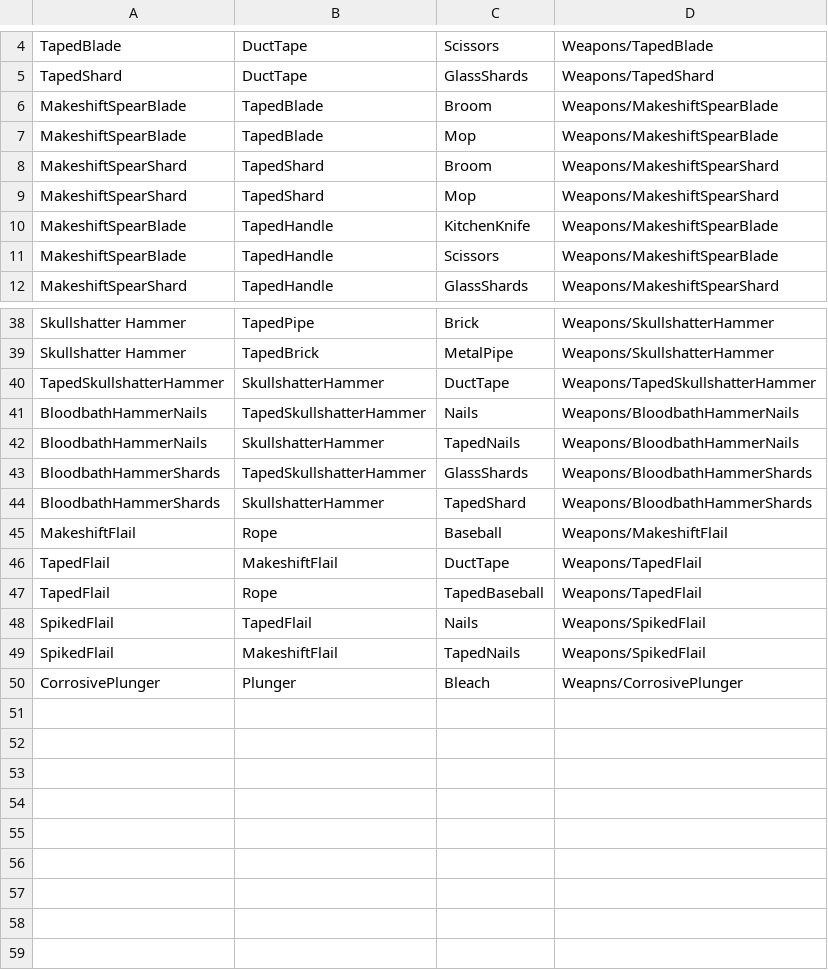
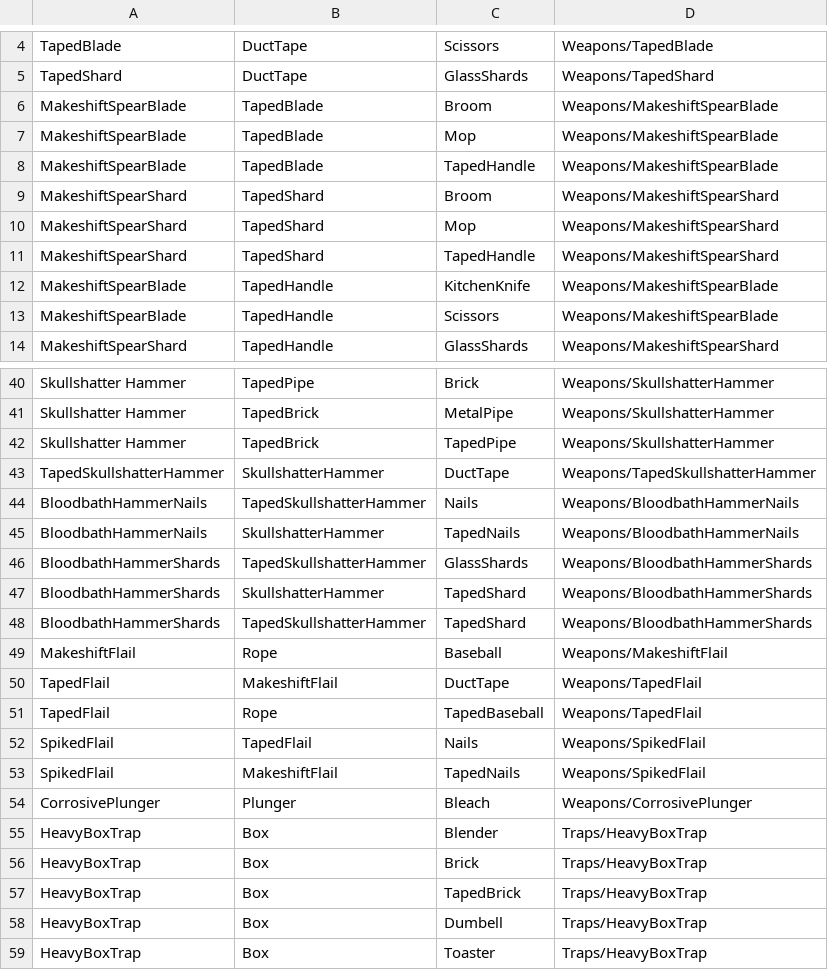
Before and after one commit to ThomasProtheroe/Theyre-Coming, a CSV file: Assets/StreamingAssets/RecipeMaster.csv, drawn as a sheet; only a part is shown, gaps mark what is left out.

```diff
--- a/Assets/StreamingAssets/RecipeMaster.csv
+++ b/Assets/StreamingAssets/RecipeMaster.csv
@@ -7,4 +7,6 @@ MakeshiftSpearBlade,TapedBlade,Broom,Weapons/MakeshiftSpearBlade
 MakeshiftSpearBlade,TapedBlade,Mop,Weapons/MakeshiftSpearBlade
+MakeshiftSpearBlade,TapedBlade,TapedHandle,Weapons/MakeshiftSpearBlade
 MakeshiftSpearShard,TapedShard,Broom,Weapons/MakeshiftSpearShard
 MakeshiftSpearShard,TapedShard,Mop,Weapons/MakeshiftSpearShard
+MakeshiftSpearShard,TapedShard,TapedHandle,Weapons/MakeshiftSpearShard
 MakeshiftSpearBlade,TapedHandle,KitchenKnife,Weapons/MakeshiftSpearBlade
@@ -39,2 +41,3 @@ Skullshatter Hammer,TapedPipe,Brick,Weapons/SkullshatterHammer
 Skullshatter Hammer,TapedBrick,MetalPipe,Weapons/SkullshatterHammer
+Skullshatter Hammer,TapedBrick,TapedPipe,Weapons/SkullshatterHammer
 TapedSkullshatterHammer,SkullshatterHammer,DuctTape,Weapons/TapedSkullshatterHammer
@@ -44,2 +47,3 @@ BloodbathHammerShards,TapedSkullshatterHammer,GlassShards,Weapons/BloodbathHamme
 BloodbathHammerShards,SkullshatterHammer,TapedShard,Weapons/BloodbathHammerShards
+BloodbathHammerShards,TapedSkullshatterHammer,TapedShard,Weapons/BloodbathHammerShards
 MakeshiftFlail,Rope,Baseball,Weapons/MakeshiftFlail
@@ -49,2 +53,7 @@ SpikedFlail,TapedFlail,Nails,Weapons/SpikedFlail
 SpikedFlail,MakeshiftFlail,TapedNails,Weapons/SpikedFlail
-CorrosivePlunger,Plunger,Bleach,Weapns/CorrosivePlunger
+CorrosivePlunger,Plunger,Bleach,Weapons/CorrosivePlunger
+HeavyBoxTrap,Box,Blender,Traps/HeavyBoxTrap
+HeavyBoxTrap,Box,Brick,Traps/HeavyBoxTrap
+HeavyBoxTrap,Box,TapedBrick,Traps/HeavyBoxTrap
+HeavyBoxTrap,Box,Dumbell,Traps/HeavyBoxTrap
+HeavyBoxTrap,Box,Toaster,Traps/HeavyBoxTrap
```
Also changed, not shown: 23 other files.
